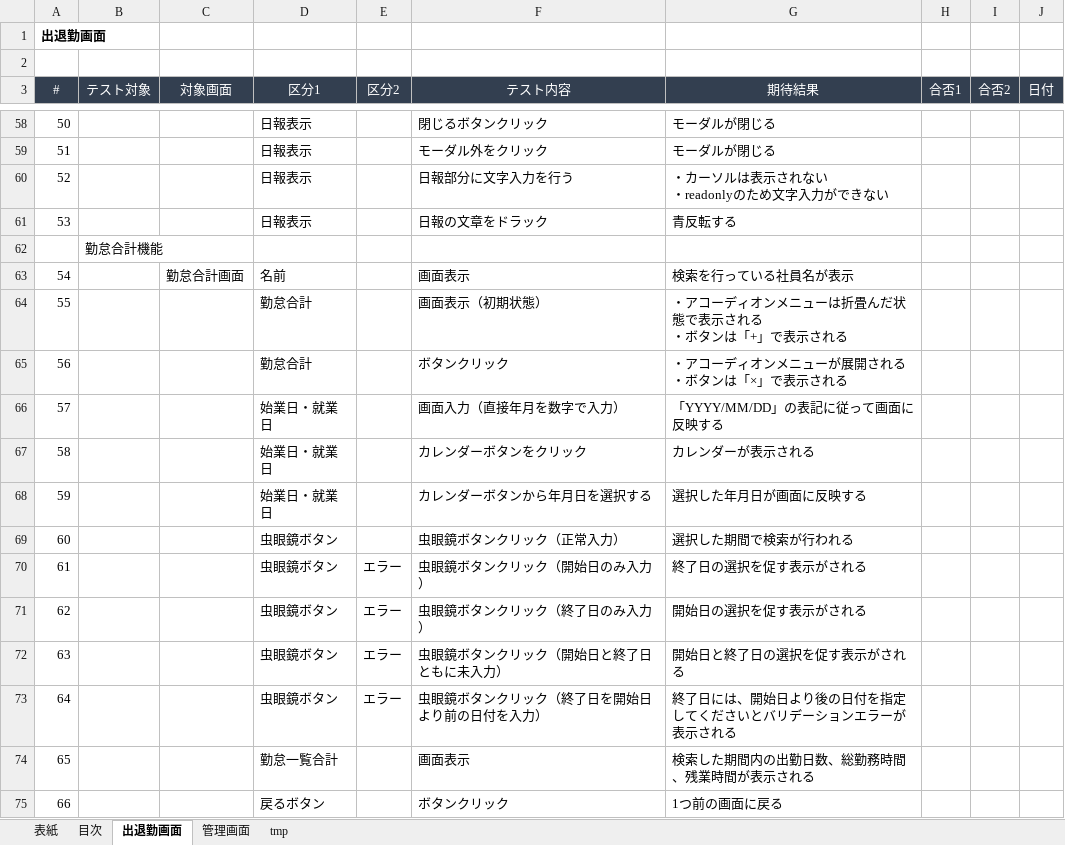
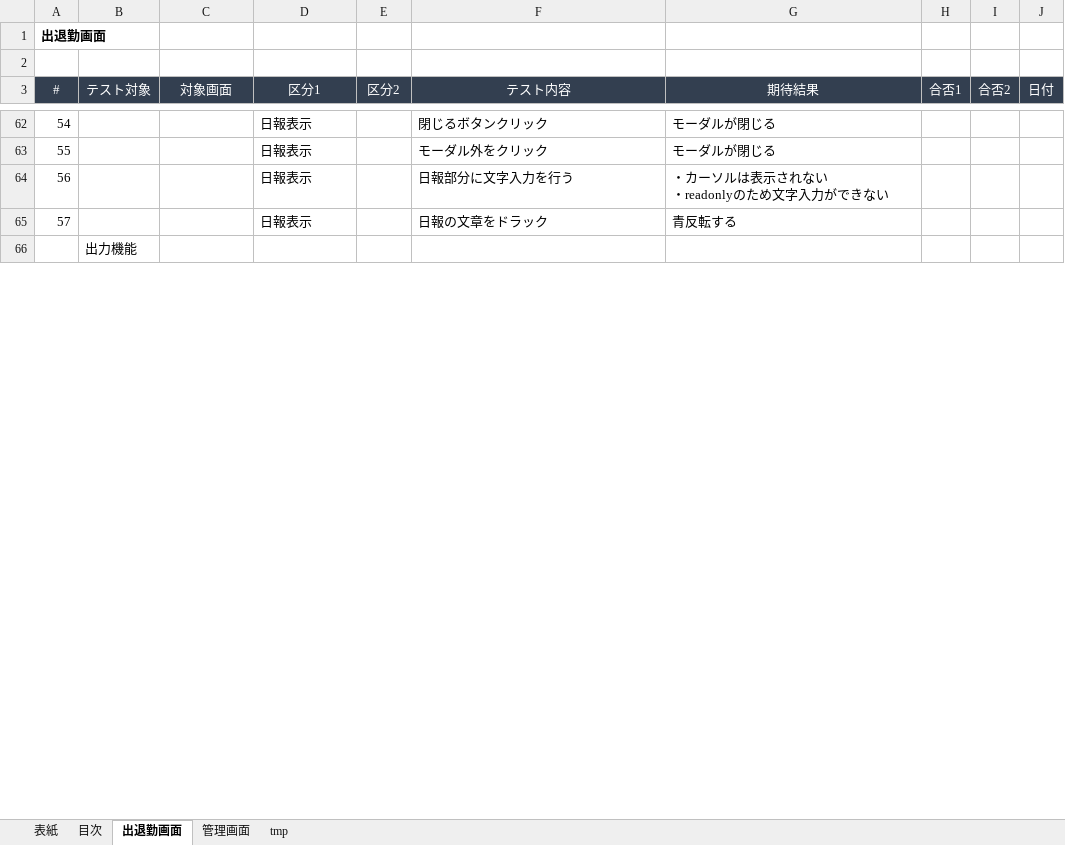
Before and after one commit to yokoyamaryu1218/AttendanceManagement, an Excel workbook: old_doc/07.試験項目表.xlsx, sheet 出退勤画面, drawn as a sheet; only a part is shown, gaps mark what is left out; values as stored, in another font and other column widths than the file's, no borders; removed rows and columns are numbered as before the commit, all else as after; ↵ is a line break in a cell; the diff covers the shown part only; the diff names each change by its address in the sheet, - before the commit and + after, or states it on an @@ line.

```diff
--- a/old_doc/07.試験項目表.xlsx (sheet 出退勤画面)
+++ b/old_doc/07.試験項目表.xlsx (sheet 出退勤画面)
@@ column A (#) renumbered from row 49 down @@
-B66 (テスト対象): 勤怠合計機能
+B66 (テスト対象): 出力機能
-row 63: 54 |  | 勤怠合計画面 | 名前 |  | 画面表示 | 検索を行っている社員名が表示
-row 64: 55 |  |  | 勤怠合計 |  | 画面表示（初期状態） | ・アコーディオンメニューは折畳んだ状態で表示される ↵ ・ボタンは「+」で表示される
-row 65: 56 |  |  | 勤怠合計 |  | ボタンクリック | ・アコーディオンメニューが展開される ↵ ・ボタンは「×」で表示される
-row 66: 57 |  |  | 始業日・就業日 |  | 画面入力（直接年月を数字で入力） | 「YYYY/MM/DD」の表記に従って画面に反映する
-row 67: 58 |  |  | 始業日・就業日 |  | カレンダーボタンをクリック | カレンダーが表示される
-row 68: 59 |  |  | 始業日・就業日 |  | カレンダーボタンから年月日を選択する | 選択した年月日が画面に反映する
-row 69: 60 |  |  | 虫眼鏡ボタン |  | 虫眼鏡ボタンクリック（正常入力） | 選択した期間で検索が行われる
-row 70: 61 |  |  | 虫眼鏡ボタン | エラー | 虫眼鏡ボタンクリック（開始日のみ入力） | 終了日の選択を促す表示がされる
-row 71: 62 |  |  | 虫眼鏡ボタン | エラー | 虫眼鏡ボタンクリック（終了日のみ入力） | 開始日の選択を促す表示がされる
-row 72: 63 |  |  | 虫眼鏡ボタン | エラー | 虫眼鏡ボタンクリック（開始日と終了日ともに未入力） | 開始日と終了日の選択を促す表示がされる
-row 73: 64 |  |  | 虫眼鏡ボタン | エラー | 虫眼鏡ボタンクリック（終了日を開始日より前の日付を入力） | 終了日には、開始日より後の日付を指定してくださいとバリデーションエラーが表示される
-row 74: 65 |  |  | 勤怠一覧合計 |  | 画面表示 | 検索した期間内の出勤日数、総勤務時間、残業時間が表示される
-row 75: 66 |  |  | 戻るボタン |  | ボタンクリック | 1つ前の画面に戻る
```
Also changed, not shown: 45 added rows, 15 removed rows and 21 edited cells elsewhere in this sheet, sheet 管理画面, sheet 目次, sheet tmp, formulas that keep their value, public/template.xlsx, public/出勤簿.xlsx, 1 other file.
